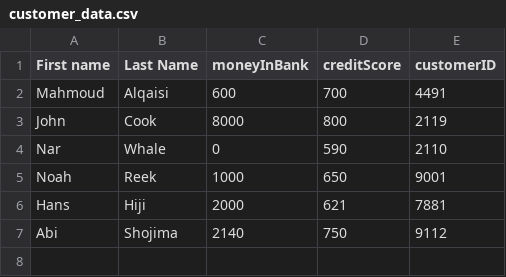
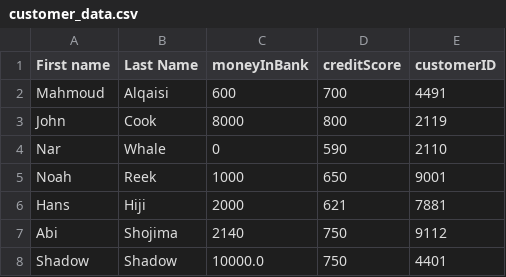
Before and after one commit to Shadow0Ks/BankTeller, a CSV file: src/customer_data.csv, drawn as a sheet; the diff names each change by its address in the sheet, - before the commit and + after, or states it on an @@ line.

```diff
--- a/src/customer_data.csv
+++ b/src/customer_data.csv
+row 8: Shadow | Shadow | 10000.0 | 750 | 4401
```
Also changed, not shown: 2 other files.
